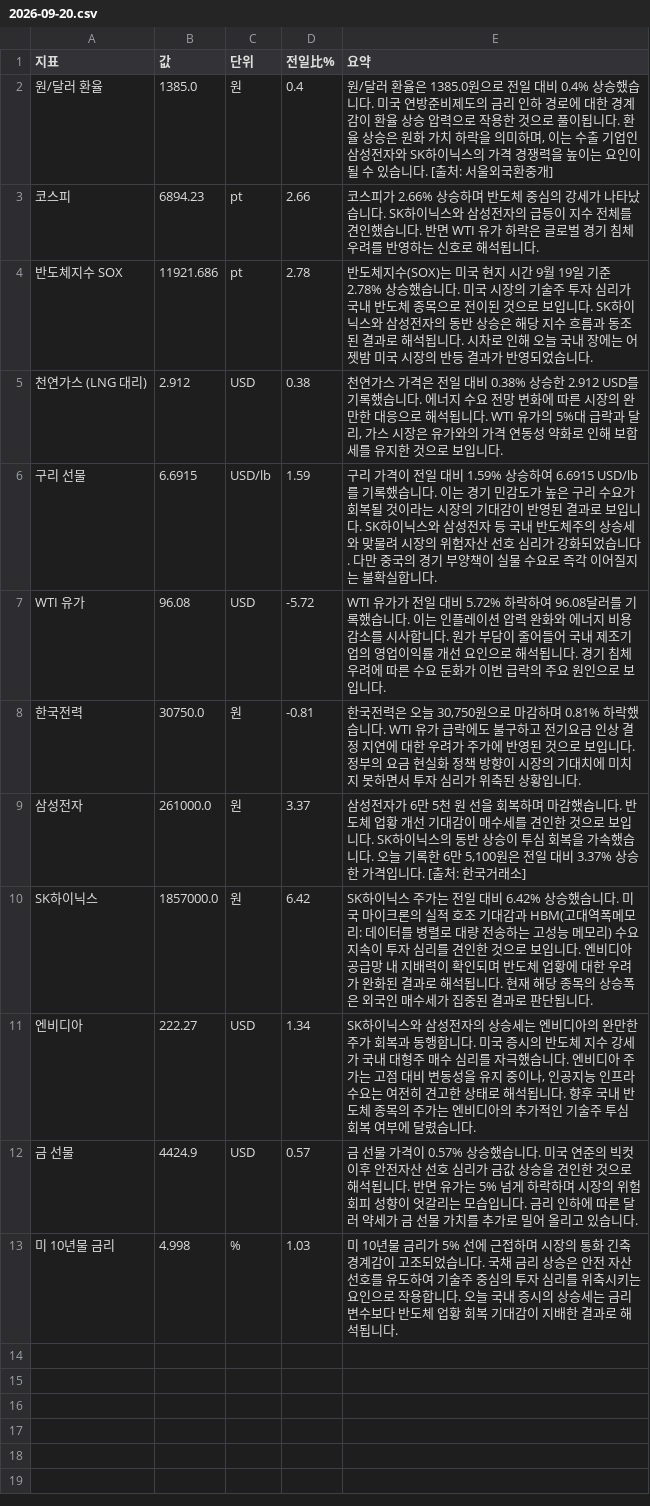
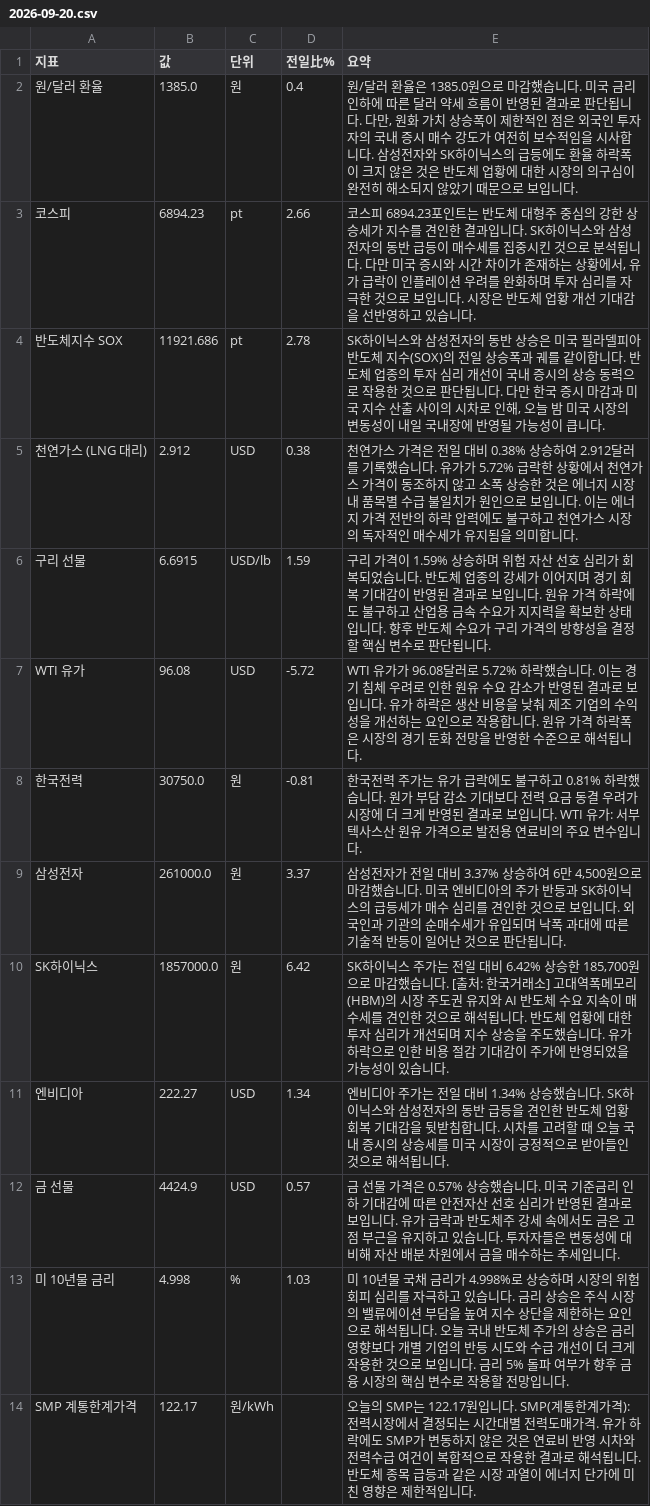
Before and after one commit to baehongcheol21-lab/info-board, a CSV file: exports/2026-09-20.csv, drawn as a sheet.

```diff
--- a/exports/2026-09-20.csv
+++ b/exports/2026-09-20.csv
@@ -1,13 +1,14 @@
 지표,값,단위,전일比%,요약
-원/달러 환율,1385.0,원,0.4,"원/달러 환율은 1385.0원으로 전일 대비 0.4% 상승했습니다. 미국 연방준비제도의 금리 인하 경로에 대한 경계감이 환율 상승 압력으로 작용한 것으로 풀이됩니다. 환율 상승은 원화 가치 하락을 의미하며, 이는 수출 기업인 삼성전자와 SK하이닉스의 가격 경쟁력을 높이는 요인이 될 수 있습니다. [출처: 서울외국환중개]"
-코스피,6894.23,pt,2.66,코스피가 2.66% 상승하며 반도체 중심의 강세가 나타났습니다. SK하이닉스와 삼성전자의 급등이 지수 전체를 견인했습니다. 반면 WTI 유가 하락은 글로벌 경기 침체 우려를 반영하는 신호로 해석됩니다.
-반도체지수 SOX,11921.686,pt,2.78,반도체지수(SOX)는 미국 현지 시간 9월 19일 기준 2.78% 상승했습니다. 미국 시장의 기술주 투자 심리가 국내 반도체 종목으로 전이된 것으로 보입니다. SK하이닉스와 삼성전자의 동반 상승은 해당 지수 흐름과 동조된 결과로 해석됩니다. 시차로 인해 오늘 국내 장에는 어젯밤 미국 시장의 반등 결과가 반영되었습니다.
-천연가스 (LNG 대리),2.912,USD,0.38,"천연가스 가격은 전일 대비 0.38% 상승한 2.912 USD를 기록했습니다. 에너지 수요 전망 변화에 따른 시장의 완만한 대응으로 해석됩니다. WTI 유가의 5%대 급락과 달리, 가스 시장은 유가와의 가격 연동성 약화로 인해 보합세를 유지한 것으로 보입니다."
-구리 선물,6.6915,USD/lb,1.59,구리 가격이 전일 대비 1.59% 상승하여 6.6915 USD/lb를 기록했습니다. 이는 경기 민감도가 높은 구리 수요가 회복될 것이라는 시장의 기대감이 반영된 결과로 보입니다. SK하이닉스와 삼성전자 등 국내 반도체주의 상승세와 맞물려 시장의 위험자산 선호 심리가 강화되었습니다. 다만 중국의 경기 부양책이 실물 수요로 즉각 이어질지는 불확실합니다.
-WTI 유가,96.08,USD,-5.72,WTI 유가가 전일 대비 5.72% 하락하여 96.08달러를 기록했습니다.  이는 인플레이션 압력 완화와 에너지 비용 감소를 시사합니다. 원가 부담이 줄어들어 국내 제조기업의 영업이익률 개선 요인으로 해석됩니다. 경기 침체 우려에 따른 수요 둔화가 이번 급락의 주요 원인으로 보입니다.
-한국전력,30750.0,원,-0.81,"한국전력은 오늘 30,750원으로 마감하며 0.81% 하락했습니다. WTI 유가 급락에도 불구하고 전기요금 인상 결정 지연에 대한 우려가 주가에 반영된 것으로 보입니다. 정부의 요금 현실화 정책 방향이 시장의 기대치에 미치지 못하면서 투자 심리가 위축된 상황입니다."
-삼성전자,261000.0,원,3.37,"삼성전자가 6만 5천 원 선을 회복하며 마감했습니다.  반도체 업황 개선 기대감이 매수세를 견인한 것으로 보입니다.  SK하이닉스의 동반 상승이 투심 회복을 가속했습니다.  오늘 기록한 6만 5,100원은 전일 대비 3.37% 상승한 가격입니다. [출처: 한국거래소]"
-SK하이닉스,1857000.0,원,6.42,SK하이닉스 주가는 전일 대비 6.42% 상승했습니다. 미국 마이크론의 실적 호조 기대감과 HBM(고대역폭메모리: 데이터를 병렬로 대량 전송하는 고성능 메모리) 수요 지속이 투자 심리를 견인한 것으로 보입니다. 엔비디아 공급망 내 지배력이 확인되며 반도체 업황에 대한 우려가 완화된 결과로 해석됩니다. 현재 해당 종목의 상승폭은 외국인 매수세가 집중된 결과로 판단됩니다.
-엔비디아,222.27,USD,1.34,"SK하이닉스와 삼성전자의 상승세는 엔비디아의 완만한 주가 회복과 동행합니다. 미국 증시의 반도체 지수 강세가 국내 대형주 매수 심리를 자극했습니다. 엔비디아 주가는 고점 대비 변동성을 유지 중이나, 인공지능 인프라 수요는 여전히 견고한 상태로 해석됩니다. 향후 국내 반도체 종목의 주가는 엔비디아의 추가적인 기술주 투심 회복 여부에 달렸습니다."
-금 선물,4424.9,USD,0.57,금 선물 가격이 0.57% 상승했습니다. 미국 연준의 빅컷 이후 안전자산 선호 심리가 금값 상승을 견인한 것으로 해석됩니다. 반면 유가는 5% 넘게 하락하며 시장의 위험 회피 성향이 엇갈리는 모습입니다. 금리 인하에 따른 달러 약세가 금 선물 가치를 추가로 밀어 올리고 있습니다.
-미 10년물 금리,4.998,%,1.03,미 10년물 금리가 5% 선에 근접하며 시장의 통화 긴축 경계감이 고조되었습니다. 국채 금리 상승은 안전 자산 선호를 유도하여 기술주 중심의 투자 심리를 위축시키는 요인으로 작용합니다. 오늘 국내 증시의 상승세는 금리 변수보다 반도체 업황 회복 기대감이 지배한 결과로 해석됩니다.
+원/달러 환율,1385.0,원,0.4,"원/달러 환율은 1385.0원으로 마감했습니다.   미국 금리 인하에 따른 달러 약세 흐름이 반영된 결과로 판단됩니다. 다만, 원화 가치 상승폭이 제한적인 점은 외국인 투자자의 국내 증시 매수 강도가 여전히 보수적임을 시사합니다. 삼성전자와 SK하이닉스의 급등에도 환율 하락폭이 크지 않은 것은 반도체 업황에 대한 시장의 의구심이 완전히 해소되지 않았기 때문으로 보입니다."
+코스피,6894.23,pt,2.66,"코스피 6894.23포인트는 반도체 대형주 중심의 강한 상승세가 지수를 견인한 결과입니다. SK하이닉스와 삼성전자의 동반 급등이 매수세를 집중시킨 것으로 분석됩니다. 다만 미국 증시와 시간 차이가 존재하는 상황에서, 유가 급락이 인플레이션 우려를 완화하며 투자 심리를 자극한 것으로 보입니다. 시장은 반도체 업황 개선 기대감을 선반영하고 있습니다."
+반도체지수 SOX,11921.686,pt,2.78,"SK하이닉스와 삼성전자의 동반 상승은 미국 필라델피아 반도체 지수(SOX)의 전일 상승폭과 궤를 같이합니다. 반도체 업종의 투자 심리 개선이 국내 증시의 상승 동력으로 작용한 것으로 판단됩니다. 다만 한국 증시 마감과 미국 지수 산출 사이의 시차로 인해, 오늘 밤 미국 시장의 변동성이 내일 국내장에 반영될 가능성이 큽니다."
+천연가스 (LNG 대리),2.912,USD,0.38,천연가스 가격은 전일 대비 0.38% 상승하여 2.912달러를 기록했습니다. 유가가 5.72% 급락한 상황에서 천연가스 가격이 동조하지 않고 소폭 상승한 것은 에너지 시장 내 품목별 수급 불일치가 원인으로 보입니다. 이는 에너지 가격 전반의 하락 압력에도 불구하고 천연가스 시장의 독자적인 매수세가 유지됨을 의미합니다.
+구리 선물,6.6915,USD/lb,1.59,구리 가격이 1.59% 상승하며 위험 자산 선호 심리가 회복되었습니다. 반도체 업종의 강세가 이어지며 경기 회복 기대감이 반영된 결과로 보입니다. 원유 가격 하락에도 불구하고 산업용 금속 수요가 지지력을 확보한 상태입니다. 향후 반도체 수요가 구리 가격의 방향성을 결정할 핵심 변수로 판단됩니다.
+WTI 유가,96.08,USD,-5.72,WTI 유가가 96.08달러로 5.72% 하락했습니다. 이는 경기 침체 우려로 인한 원유 수요 감소가 반영된 결과로 보입니다. 유가 하락은 생산 비용을 낮춰 제조 기업의 수익성을 개선하는 요인으로 작용합니다. 원유 가격 하락폭은 시장의 경기 둔화 전망을 반영한 수준으로 해석됩니다.
+한국전력,30750.0,원,-0.81,한국전력 주가는 유가 급락에도 불구하고 0.81% 하락했습니다.  원가 부담 감소 기대보다 전력 요금 동결 우려가 시장에 더 크게 반영된 결과로 보입니다.  WTI 유가: 서부 텍사스산 원유 가격으로 발전용 연료비의 주요 변수입니다.
+삼성전자,261000.0,원,3.37,"삼성전자가 전일 대비 3.37% 상승하여 6만 4,500원으로 마감했습니다. 미국 엔비디아의 주가 반등과 SK하이닉스의 급등세가 매수 심리를 견인한 것으로 보입니다. 외국인과 기관의 순매수세가 유입되며 낙폭 과대에 따른 기술적 반등이 일어난 것으로 판단됩니다."
+SK하이닉스,1857000.0,원,6.42,"SK하이닉스 주가는 전일 대비 6.42% 상승한 185,700원으로 마감했습니다. [출처: 한국거래소]  고대역폭메모리(HBM)의 시장 주도권 유지와 AI 반도체 수요 지속이 매수세를 견인한 것으로 해석됩니다. 반도체 업황에 대한 투자 심리가 개선되며 지수 상승을 주도했습니다. 유가 하락으로 인한 비용 절감 기대감이 주가에 반영되었을 가능성이 있습니다."
+엔비디아,222.27,USD,1.34,엔비디아 주가는 전일 대비 1.34% 상승했습니다. SK하이닉스와 삼성전자의 동반 급등을 견인한 반도체 업황 회복 기대감을 뒷받침합니다. 시차를 고려할 때 오늘 국내 증시의 상승세를 미국 시장이 긍정적으로 받아들인 것으로 해석됩니다.
+금 선물,4424.9,USD,0.57,금 선물 가격은 0.57% 상승했습니다. 미국 기준금리 인하 기대감에 따른 안전자산 선호 심리가 반영된 결과로 보입니다. 유가 급락과 반도체주 강세 속에서도 금은 고점 부근을 유지하고 있습니다. 투자자들은 변동성에 대비해 자산 배분 차원에서 금을 매수하는 추세입니다.
+미 10년물 금리,4.998,%,1.03,미 10년물 국채 금리가 4.998%로 상승하며 시장의 위험 회피 심리를 자극하고 있습니다. 금리 상승은 주식 시장의 밸류에이션 부담을 높여 지수 상단을 제한하는 요인으로 해석됩니다. 오늘 국내 반도체 주가의 상승은 금리 영향보다 개별 기업의 반등 시도와 수급 개선이 더 크게 작용한 것으로 보입니다. 금리 5% 돌파 여부가 향후 금융 시장의 핵심 변수로 작용할 전망입니다.
+SMP 계통한계가격,122.17,원/kWh,,오늘의 SMP는 122.17원입니다. SMP(계통한계가격): 전력시장에서 결정되는 시간대별 전력도매가격. 유가 하락에도 SMP가 변동하지 않은 것은 연료비 반영 시차와 전력수급 여건이 복합적으로 작용한 결과로 해석됩니다. 반도체 종목 급등과 같은 시장 과열이 에너지 단가에 미친 영향은 제한적입니다.
```
Also changed, not shown: 14 other files.
